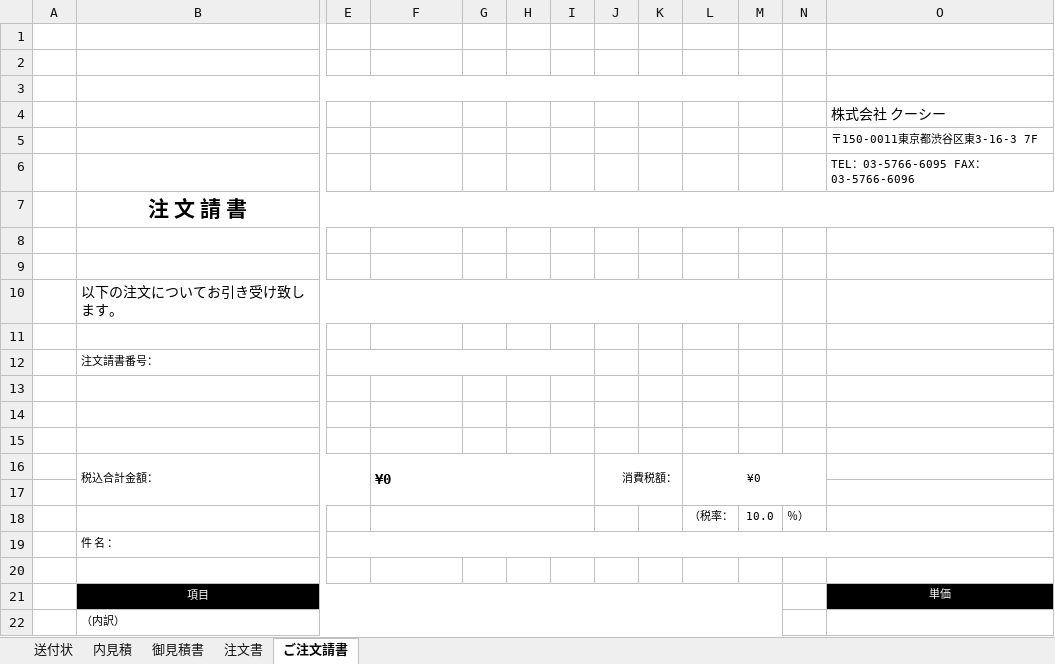
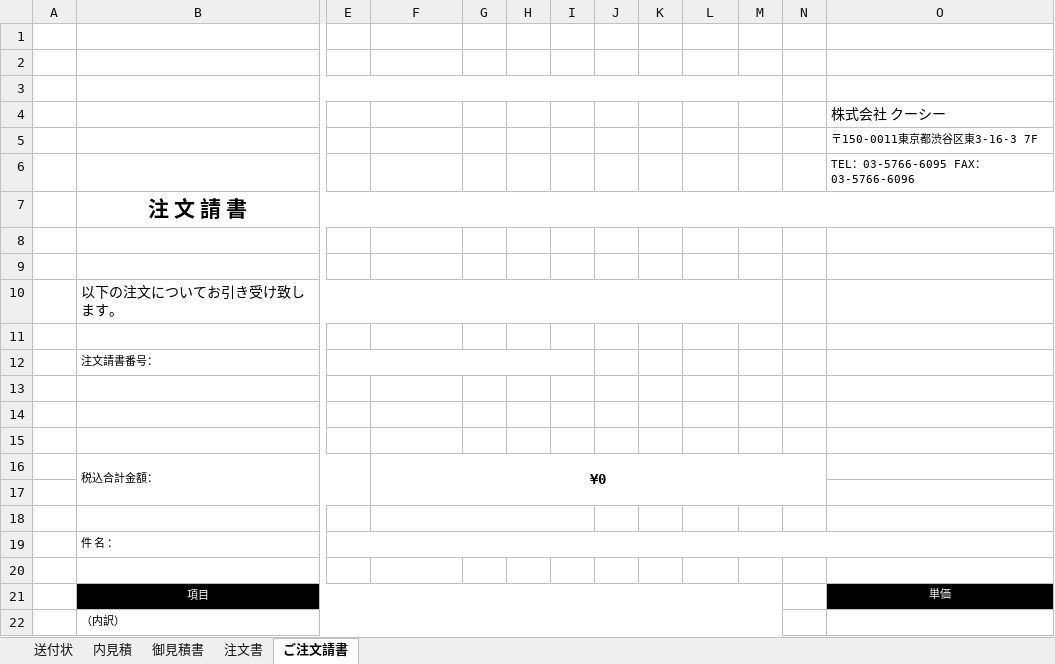
Before and after one commit to Ivankali2020/test, an Excel workbook: template.xlsx, sheet ご注文請書, drawn as a sheet; only a part is shown, gaps mark what is left out; values as stored, in another font and other column widths than the file's, no borders; charts and pictures not drawn; removed rows and columns are numbered as before the commit, all else as after; rows hold the shown columns only; the diff names each change by its address in the sheet, - before the commit and + after, or states it on an @@ line.

```diff
--- a/template.xlsx (sheet ご注文請書)
+++ b/template.xlsx (sheet ご注文請書)
-F16 alignment: left
+F16 alignment: center
-F16:I17 merged
+F16:N17 merged
-J16: 消費税額：
+J16: (empty)
-J16:K17 merged
-L16: ¥0
+L16: (empty)
-L16:N17 merged
-row 18:  |  |  | 0 |  |  |  |  |  | （税率： | 10.0 | ％）
+row 18:  |  |  | 0
```
Also changed, not shown: sheet 御見積書, sheet 内見積, sheet 注文書, charts or pictures.
